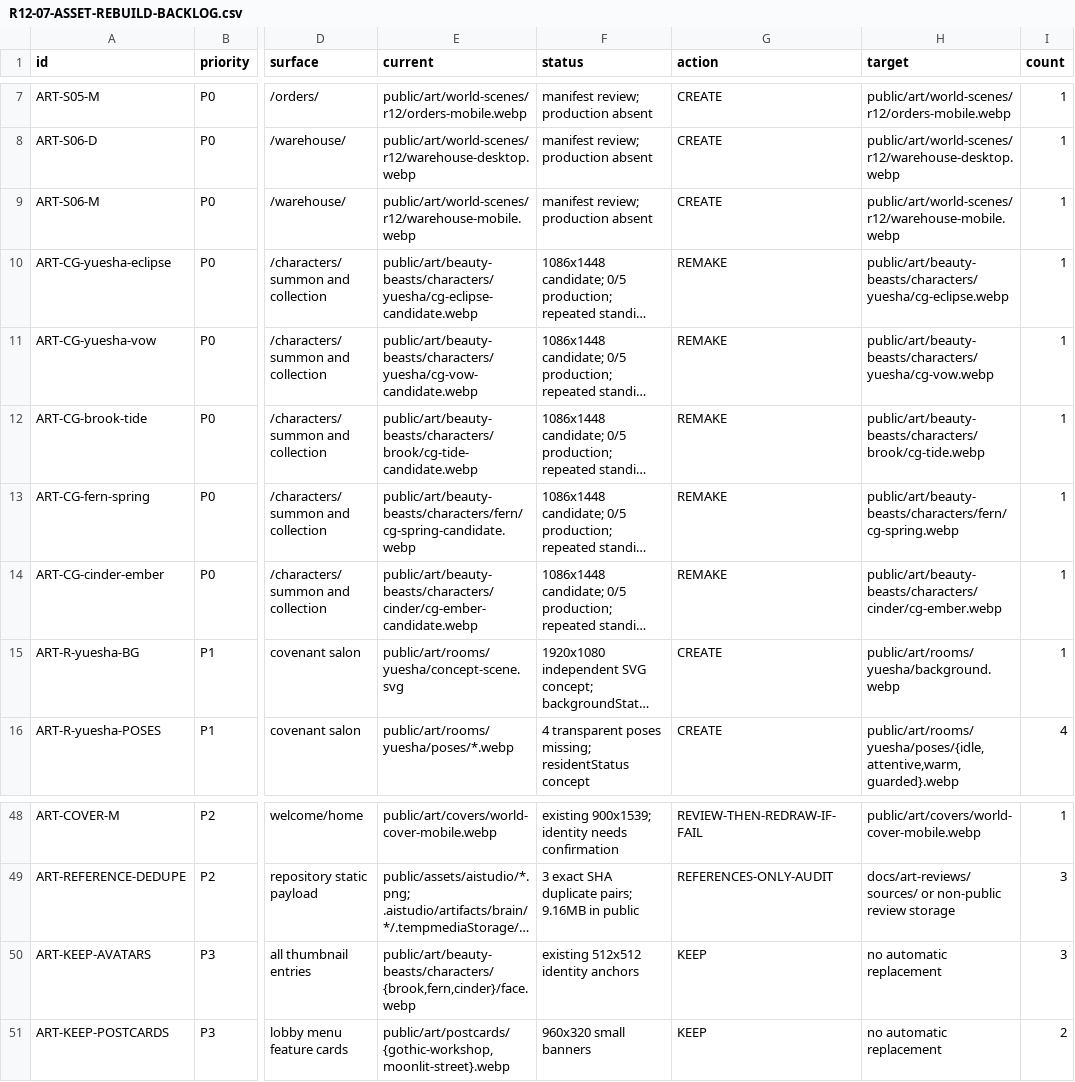
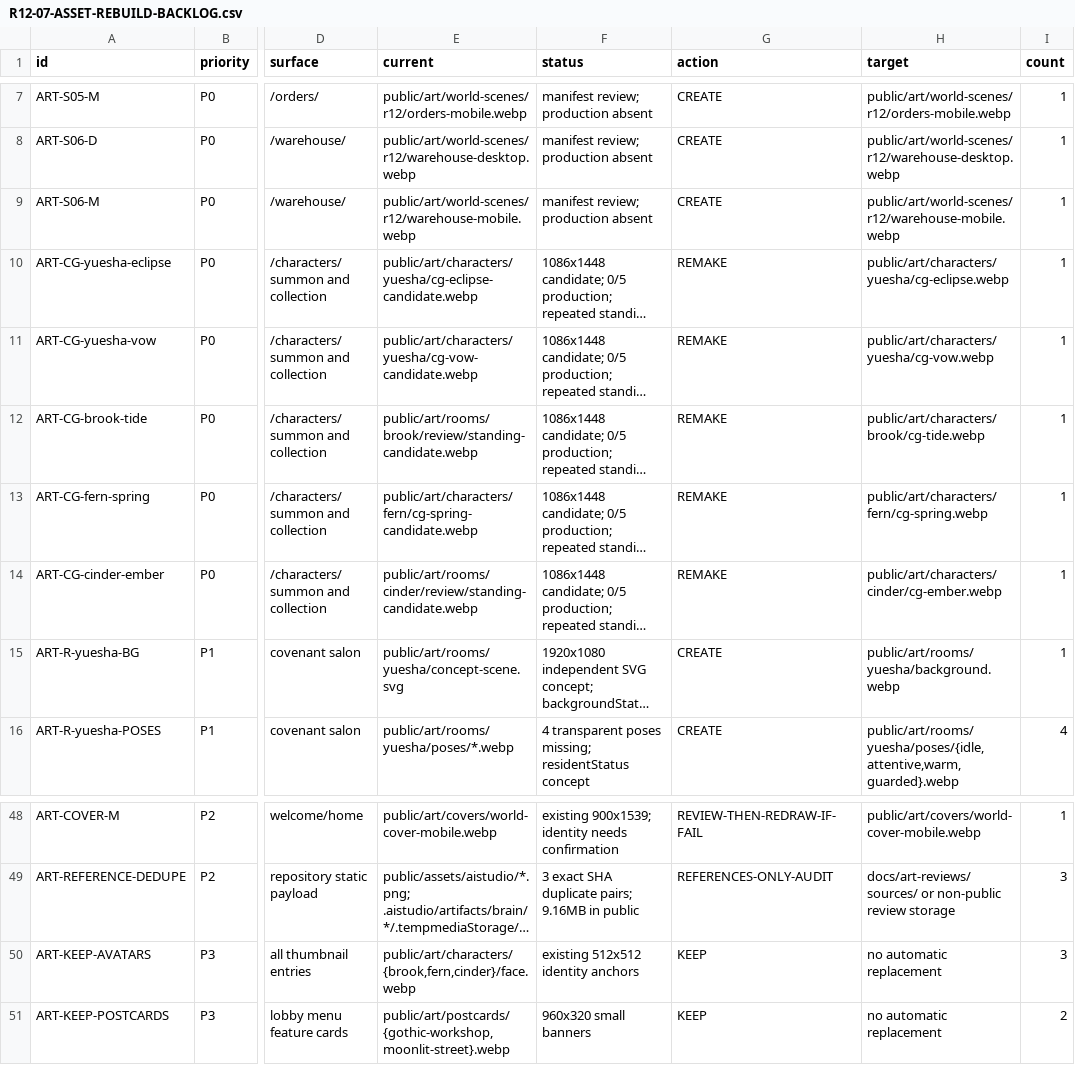
Before and after one commit to kunlong-luo/monster-apartment, a CSV file: docs/art-reviews/R12-07-ASSET-REBUILD-BACKLOG.csv, drawn as a sheet; only a part is shown, gaps mark what is left out; long unchanged cells end in …; the diff names each change by its address in the sheet, - before the commit and + after, or states it on an @@ line.

Commit message:
refactor(art): consolidate character runtime directory R12.99

```diff
--- a/docs/art-reviews/R12-07-ASSET-REBUILD-BACKLOG.csv
+++ b/docs/art-reviews/R12-07-ASSET-REBUILD-BACKLOG.csv
-E10 (current): public/art/beauty-beasts/characters/yuesha/cg-eclipse-candidate.webp
+E10 (current): public/art/characters/yuesha/cg-eclipse-candidate.webp
-H10 (target): public/art/beauty-beasts/characters/yuesha/cg-eclipse.webp
+H10 (target): public/art/characters/yuesha/cg-eclipse.webp
-E11 (current): public/art/beauty-beasts/characters/yuesha/cg-vow-candidate.webp
+E11 (current): public/art/characters/yuesha/cg-vow-candidate.webp
-H11 (target): public/art/beauty-beasts/characters/yuesha/cg-vow.webp
+H11 (target): public/art/characters/yuesha/cg-vow.webp
-E12 (current): public/art/beauty-beasts/characters/brook/cg-tide-candidate.webp
+E12 (current): public/art/rooms/brook/review/standing-candidate.webp
-H12 (target): public/art/beauty-beasts/characters/brook/cg-tide.webp
+H12 (target): public/art/characters/brook/cg-tide.webp
-E13 (current): public/art/beauty-beasts/characters/fern/cg-spring-candidate.webp
+E13 (current): public/art/characters/fern/cg-spring-candidate.webp
-H13 (target): public/art/beauty-beasts/characters/fern/cg-spring.webp
+H13 (target): public/art/characters/fern/cg-spring.webp
-E14 (current): public/art/beauty-beasts/characters/cinder/cg-ember-candidate.webp
+E14 (current): public/art/rooms/cinder/review/standing-candidate.webp
-H14 (target): public/art/beauty-beasts/characters/cinder/cg-ember.webp
+H14 (target): public/art/characters/cinder/cg-ember.webp
-E50 (current): public/art/beauty-beasts/characters/{brook,fern,cinder}/face.webp
+E50 (current): public/art/characters/{brook,fern,cinder}/face.webp
```
Also changed, not shown: 39 other files.
